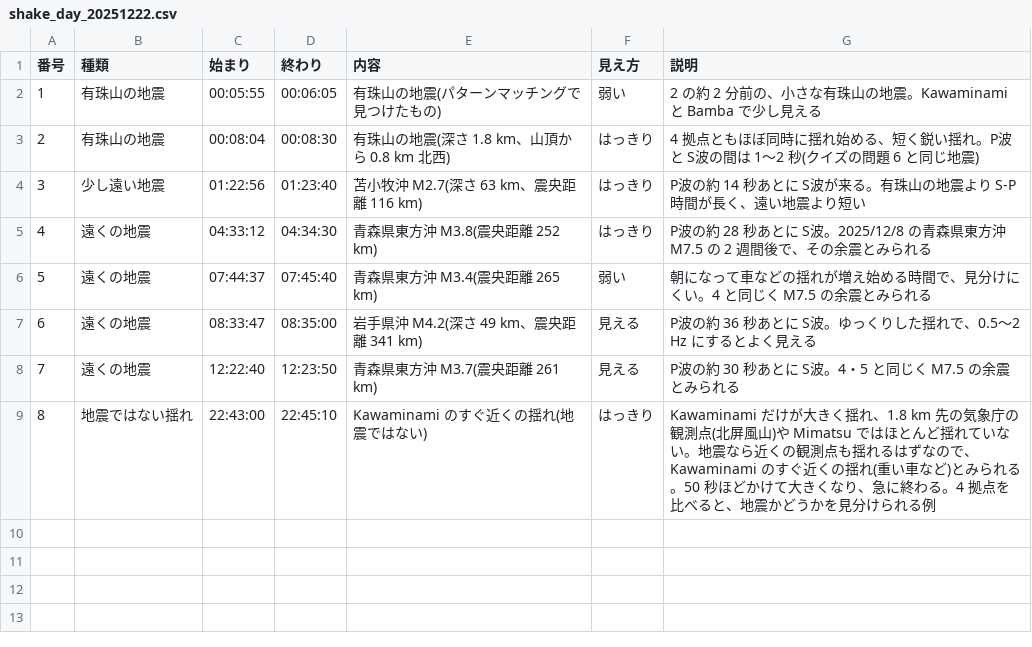
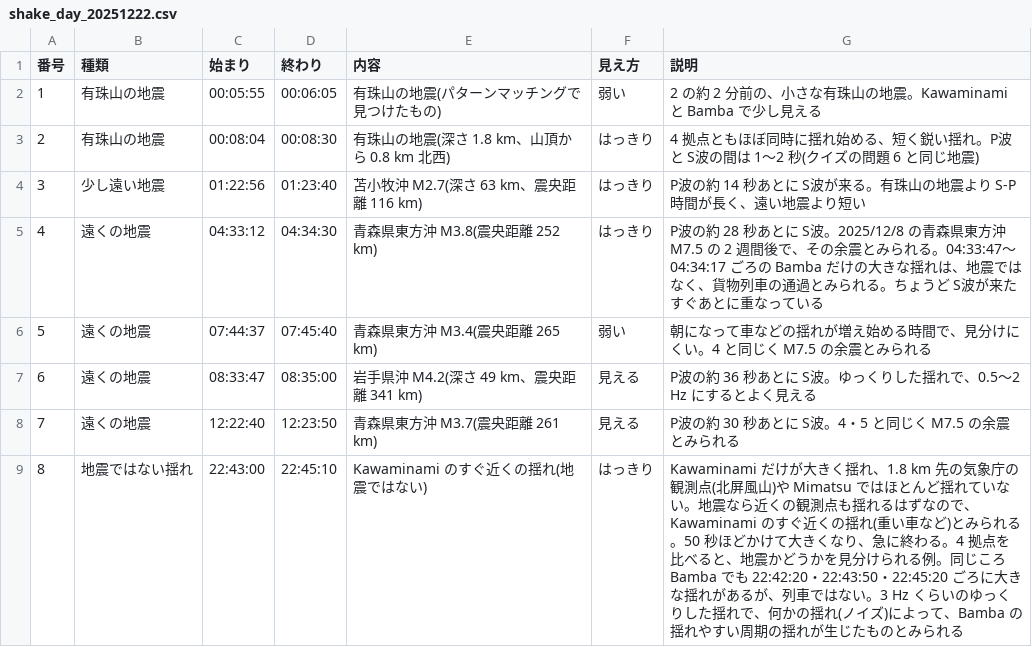
Before and after one commit to amatubu/MantenUsu, a CSV file: etc/shake_day_20251222.csv, drawn as a sheet.

```diff
--- a/etc/shake_day_20251222.csv
+++ b/etc/shake_day_20251222.csv
@@ -4,3 +4,3 @@
 3,少し遠い地震,01:22:56,01:23:40,苫小牧沖 M2.7(深さ 63 km、震央距離 116 km),はっきり,P波の約 14 秒あとに S波が来る。有珠山の地震より S-P 時間が長く、遠い地震より短い
-4,遠くの地震,04:33:12,04:34:30,青森県東方沖 M3.8(震央距離 252 km),はっきり,P波の約 28 秒あとに S波。2025/12/8 の青森県東方沖 M7.5 の 2 週間後で、その余震とみられる
+4,遠くの地震,04:33:12,04:34:30,青森県東方沖 M3.8(震央距離 252 km),はっきり,P波の約 28 秒あとに S波。2025/12/8 の青森県東方沖 M7.5 の 2 週間後で、その余震とみられる。04:33:47〜04:34:17 ごろの Bamba だけの大きな揺れは、地震ではなく、貨物列車の通過とみられる。ちょうど S波が来たすぐあとに重なっている
 5,遠くの地震,07:44:37,07:45:40,青森県東方沖 M3.4(震央距離 265 km),弱い,朝になって車などの揺れが増え始める時間で、見分けにくい。4 と同じく M7.5 の余震とみられる
@@ -8,2 +8,2 @@
 7,遠くの地震,12:22:40,12:23:50,青森県東方沖 M3.7(震央距離 261 km),見える,P波の約 30 秒あとに S波。4・5 と同じく M7.5 の余震とみられる
-8,地震ではない揺れ,22:43:00,22:45:10,Kawaminami のすぐ近くの揺れ(地震ではない),はっきり,Kawaminami だけが大きく揺れ、1.8 km 先の気象庁の観測点(北屏風山)や Mimatsu ではほとんど揺れていない。地震なら近くの観測点も揺れるはずなので、Kawaminami のすぐ近くの揺れ(重い車など)とみられる。50 秒ほどかけて大きくなり、急に終わる。4 拠点を比べると、地震かどうかを見分けられる例
+8,地震ではない揺れ,22:43:00,22:45:10,Kawaminami のすぐ近くの揺れ(地震ではない),はっきり,Kawaminami だけが大きく揺れ、1.8 km 先の気象庁の観測点(北屏風山)や Mimatsu ではほとんど揺れていない。地震なら近くの観測点も揺れるはずなので、Kawaminami のすぐ近くの揺れ(重い車など)とみられる。50 秒ほどかけて大きくなり、急に終わる。4 拠点を比べると、地震かどうかを見分けられる例。同じころ Bamba でも 22:42:20・22:43:50・22:45:20 ごろに大きな揺れがあるが、列車ではない。3 Hz くらいのゆっくりした揺れで、何かの揺れ(ノイズ)によって、Bamba の揺れやすい周期の揺れが生じたものとみられる
```
Also changed, not shown: etc/shake_day_20260823.csv, 1 other file.
